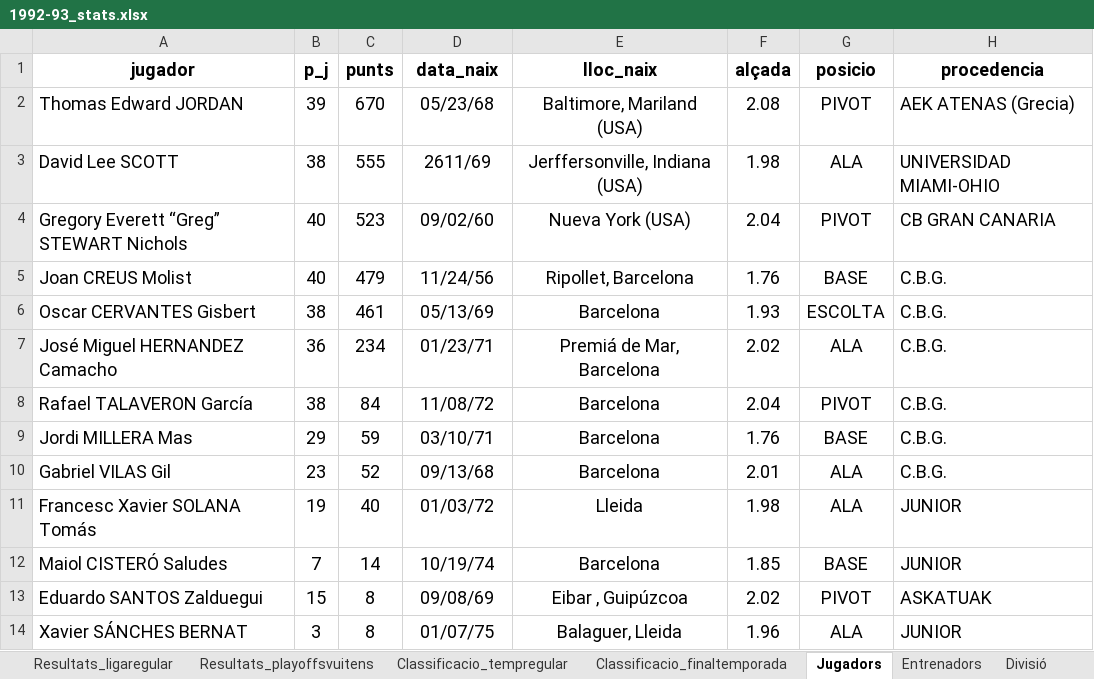
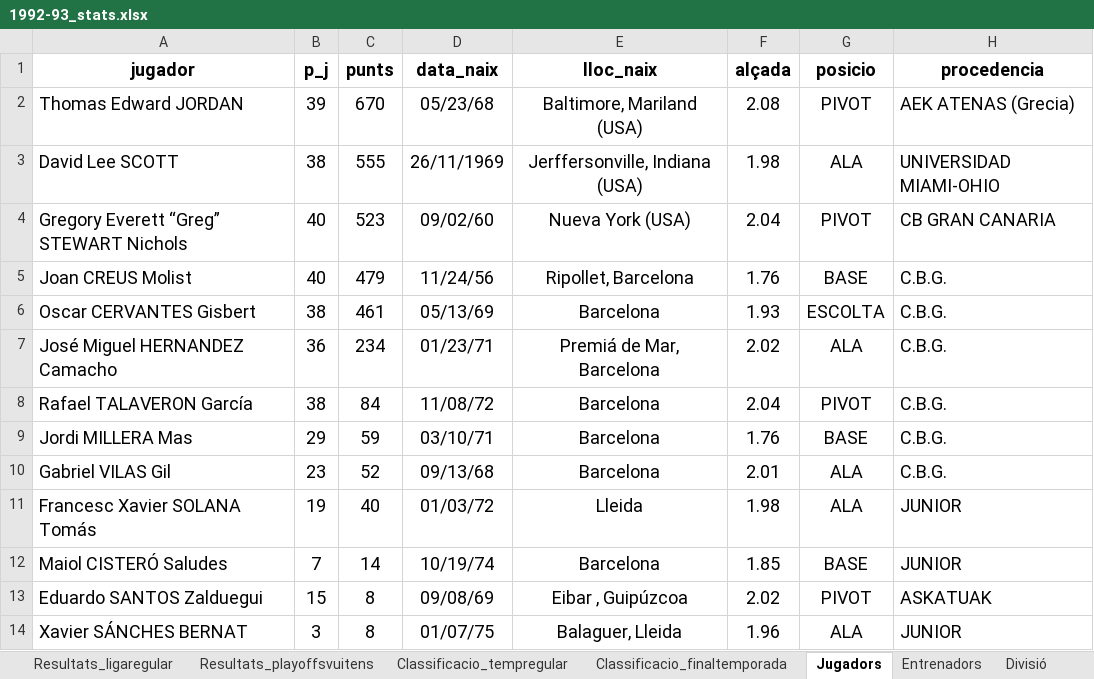
Before and after one commit to fabianlopezdev/basquet-granollers-la-historia, an Excel workbook: public/estadistiques/1992-93_stats.xlsx, sheet Jugadors, drawn as a sheet; values as stored, in another font and other column widths than the file's, no borders; charts and pictures not drawn; the diff names each change by its address in the sheet, - before the commit and + after, or states it on an @@ line.

Commit message:
Reviewed jugadors fotos

```diff
--- a/public/estadistiques/1992-93_stats.xlsx (sheet Jugadors)
+++ b/public/estadistiques/1992-93_stats.xlsx (sheet Jugadors)
-D3 (data_naix): 2611/69
+D3 (data_naix): 26/11/1969
```
Also changed, not shown: charts or pictures, 13 other files.
